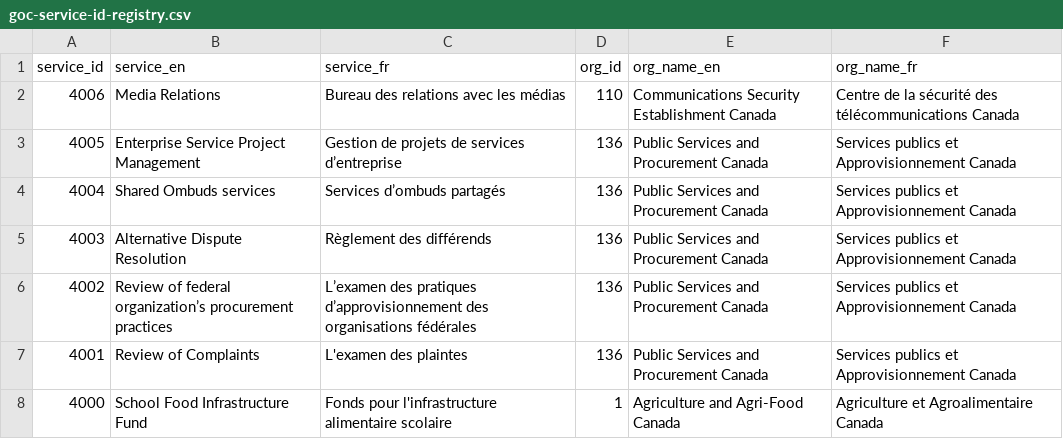
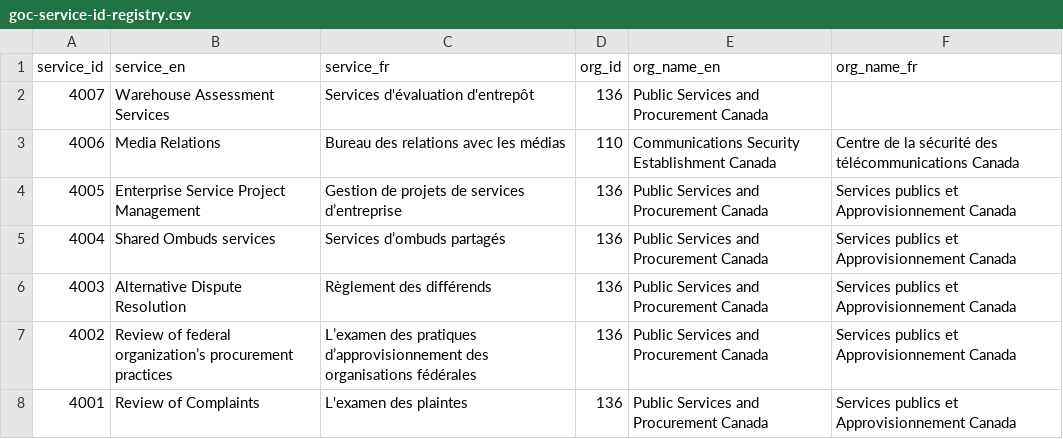
Before and after one commit to gcperformance/utilities, a CSV file: goc-service-id-registry.csv, drawn as a sheet; only a part is shown; the shorter side is filled out with more unchanged rows; the diff names each change by its address in the sheet, - before the commit and + after, or states it on an @@ line.

Commit message:
Add files via upload
Added 4007 - Warehouse services for PSPC

```diff
--- a/goc-service-id-registry.csv
+++ b/goc-service-id-registry.csv
+row 2: 4007 | Warehouse Assessment Services | Services d'évaluation d'entrepôt | 136 | Public Services and Procurement Canada
```
